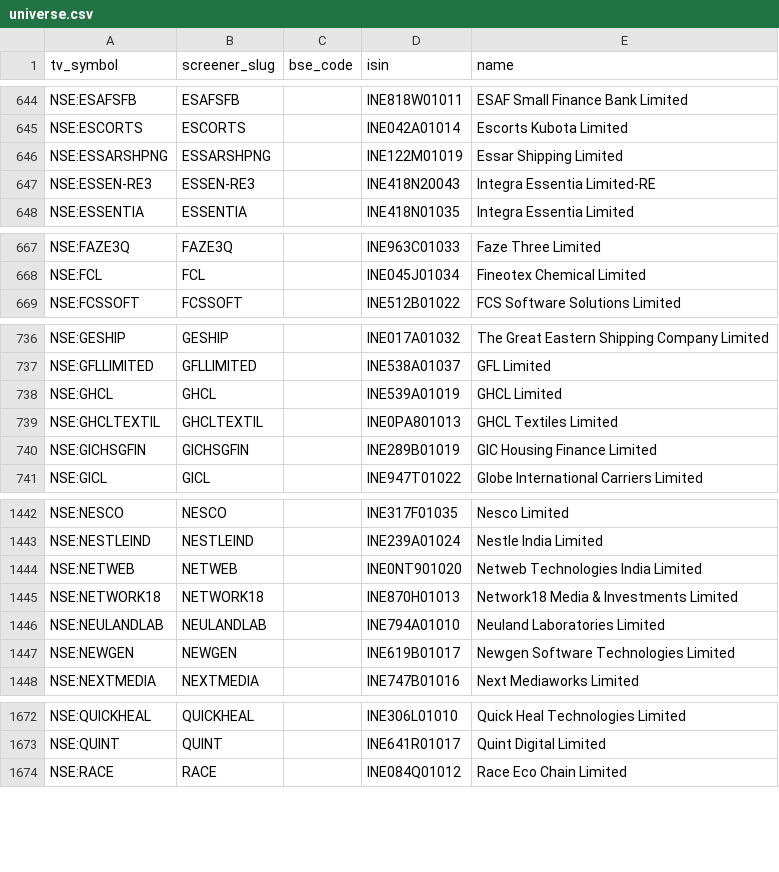
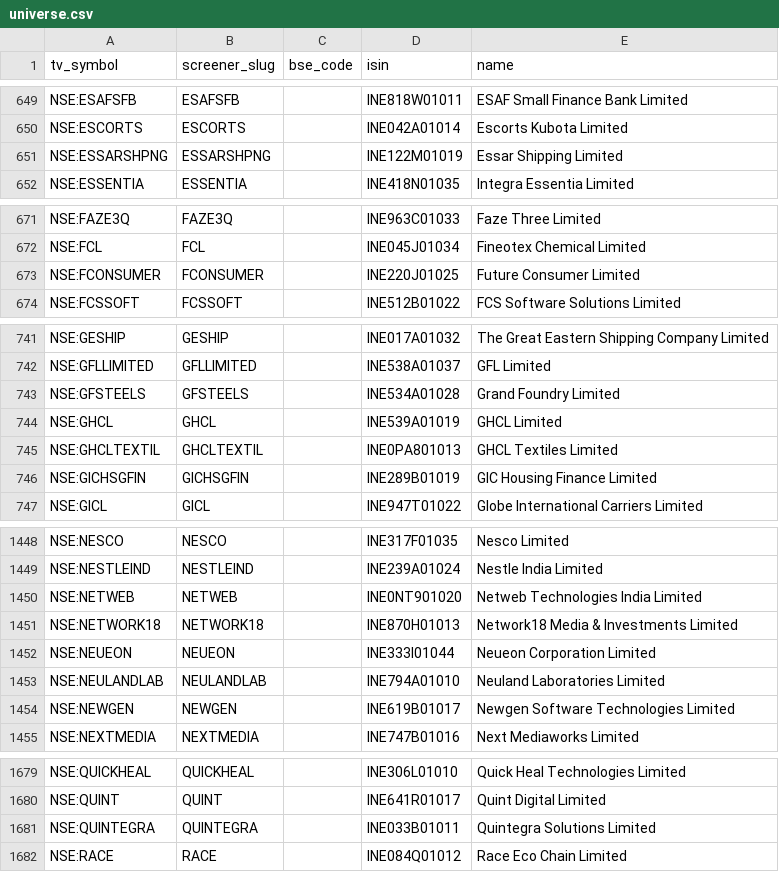
Before and after one commit to KalpenPatel2026/tv-shareholding-overlay, a CSV file: universe.csv, drawn as a sheet; only a part is shown, gaps mark what is left out; removed rows and columns are numbered as before the commit, all else as after; the diff covers the shown part only; the diff names each change by its address in the sheet, - before the commit and + after, or states it on an @@ line.

```diff
--- a/universe.csv
+++ b/universe.csv
-row 647: NSE:ESSEN-RE3 | ESSEN-RE3 |  | INE418N20043 | Integra Essentia Limited-RE
+row 673: NSE:FCONSUMER | FCONSUMER |  | INE220J01025 | Future Consumer Limited
+row 743: NSE:GFSTEELS | GFSTEELS |  | INE534A01028 | Grand Foundry Limited
+row 1452: NSE:NEUEON | NEUEON |  | INE333I01044 | Neueon Corporation Limited
+row 1681: NSE:QUINTEGRA | QUINTEGRA |  | INE033B01011 | Quintegra Solutions Limited
```
Also changed, not shown: 9 added rows, 10 removed rows and 1 edited cell elsewhere in this file, 1 other file.
